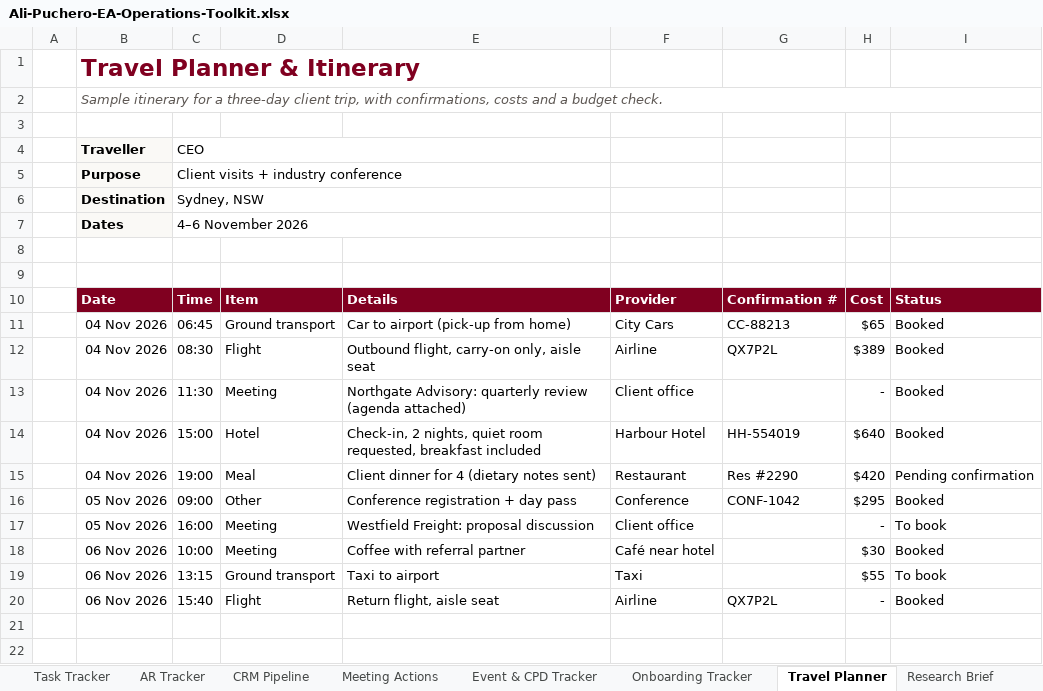
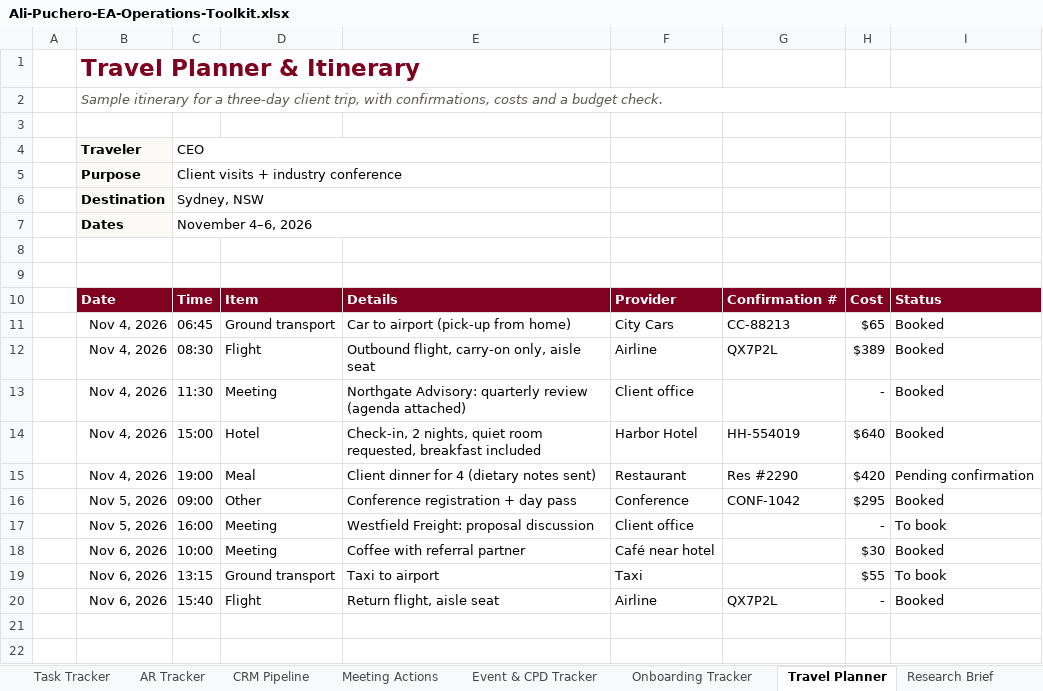
Before and after one commit to ali-executive/website, an Excel workbook: files/Ali-Puchero-EA-Operations-Toolkit.xlsx, sheet Travel Planner, drawn as a sheet; only a part is shown; values as stored, in another font and other column widths than the file's, no borders; conditional formats not drawn; the diff names each change by its address in the sheet, - before the commit and + after, or states it on an @@ line.

```diff
--- a/files/Ali-Puchero-EA-Operations-Toolkit.xlsx (sheet Travel Planner)
+++ b/files/Ali-Puchero-EA-Operations-Toolkit.xlsx (sheet Travel Planner)
-B4: Traveller
+B4: Traveler
-C7: 4–6 November 2026
+C7: November 4–6, 2026
-B11:B15: 04 Nov 2026
+B11:B15: Nov 4, 2026
-F14: Harbour Hotel
+F14: Harbor Hotel
-B16:B17: 05 Nov 2026
+B16:B17: Nov 5, 2026
-B18:B20: 06 Nov 2026
+B18:B20: Nov 6, 2026
```
Also changed, not shown: sheet AR Tracker, sheet Task Tracker, sheet CRM Pipeline, sheet Meeting Actions, sheet Event & CPD Tracker, sheet SOP Library, 12 more sheets, 34 other files.
